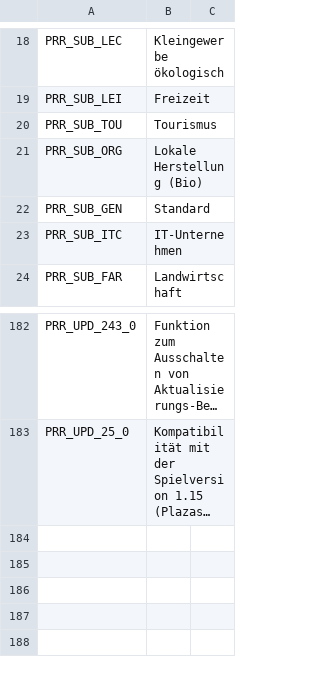
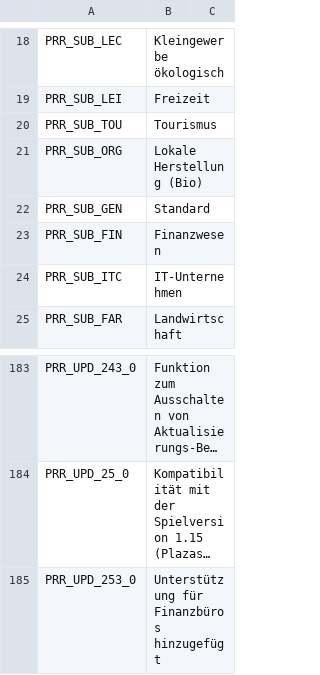
Before and after one commit to algernon-A/Ploppable-RICO-Revisited, a CSV file: PloppableRCI/Translations/de-DE.csv, drawn as a sheet; only a part is shown, gaps mark what is left out; long unchanged cells end in …; the diff names each change by its address in the sheet, - before the commit and + after, or states it on an @@ line.

```diff
--- a/PloppableRCI/Translations/de-DE.csv
+++ b/PloppableRCI/Translations/de-DE.csv
+row 23: PRR_SUB_FIN | Finanzwesen
+row 185: PRR_UPD_253_0 | Unterstützung für Finanzbüros hinzugefügt
```
Also changed, not shown: PloppableRCI/Translations/es-ES.csv, PloppableRCI/Translations/it-IT.csv, 15 other files.
